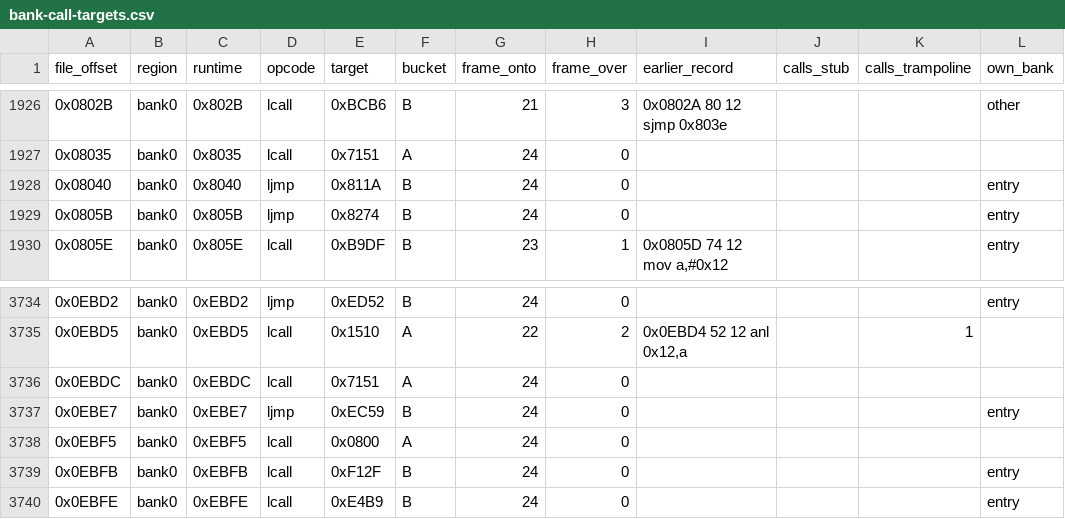
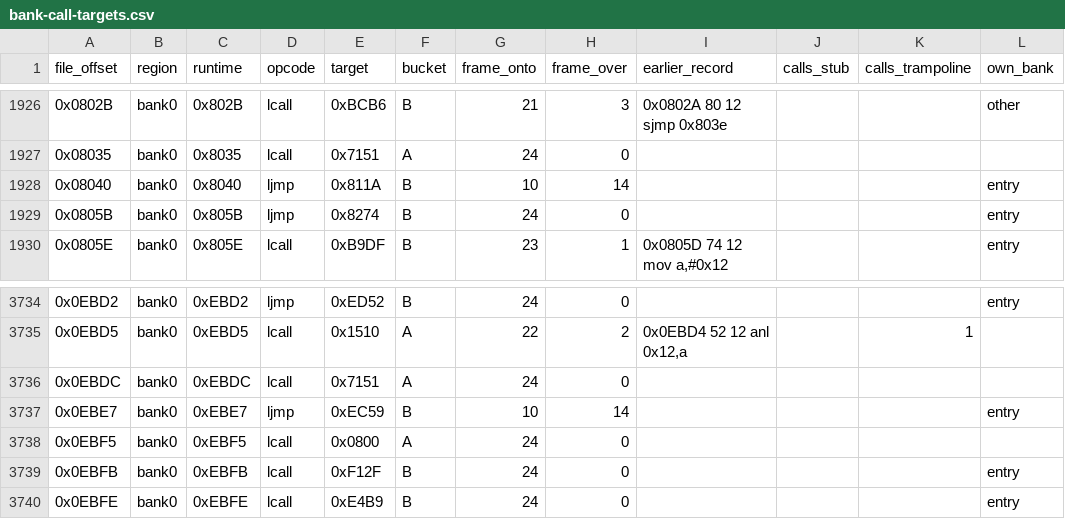
Before and after one commit to ElDavoo/tongfang-gm7mg7p-re, a CSV file: ec/annotations/bank-call-targets.csv, drawn as a sheet; only a part is shown, gaps mark what is left out; the diff names each change by its address in the sheet, - before the commit and + after, or states it on an @@ line.

```diff
--- a/ec/annotations/bank-call-targets.csv
+++ b/ec/annotations/bank-call-targets.csv
-G1928 (frame_onto): 24
+G1928 (frame_onto): 10
-H1928 (frame_over): 0
+H1928 (frame_over): 14
-G3737 (frame_onto): 24
+G3737 (frame_onto): 10
-H3737 (frame_over): 0
+H3737 (frame_over): 14
```
Also changed, not shown: ec/annotations/bank-paged-call-targets.csv, ec/annotations/bank-relative-branch-targets.csv, 4 other files.
